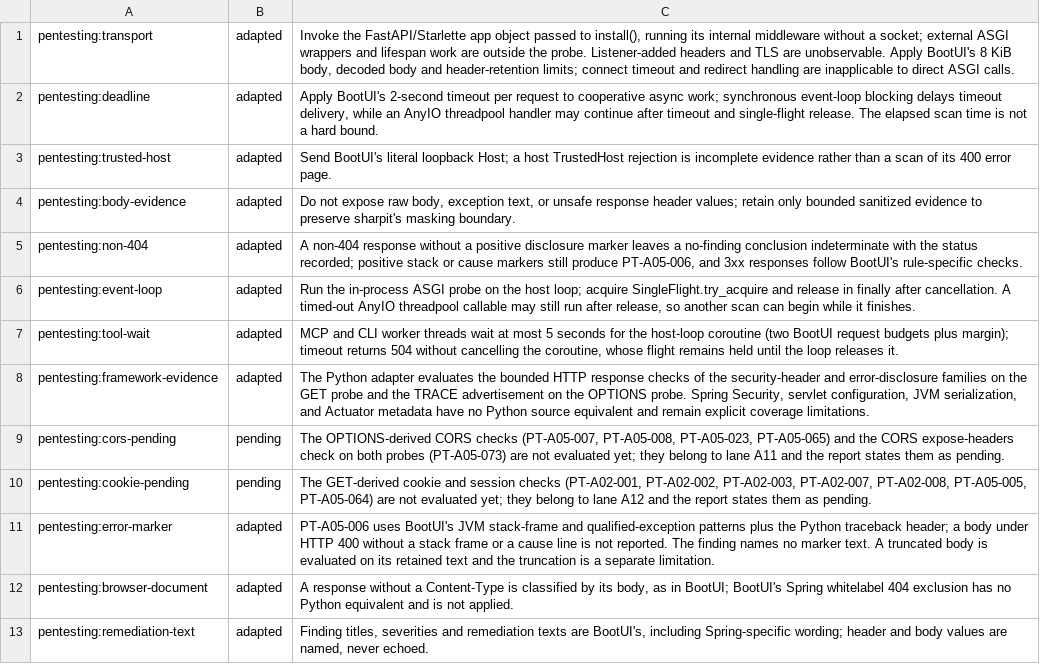
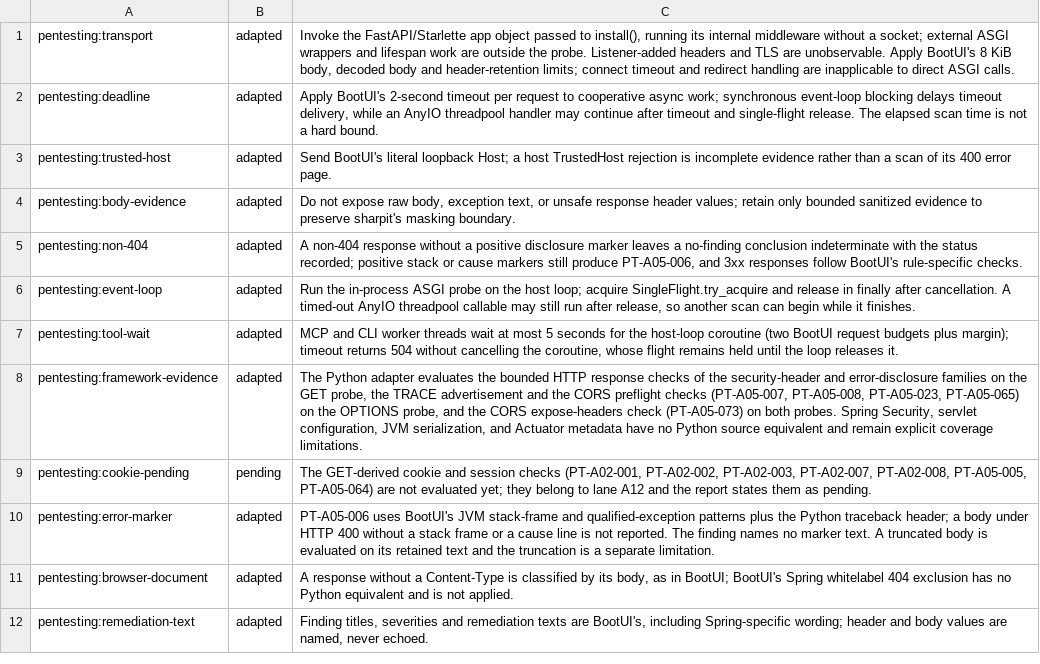
Before and after one commit to ffroliva/sharpit, a TSV file: docs/reference/matrix-updates/0.8.0-a10.tsv, drawn as a sheet.

Commit message:
docs: document the CORS preflight checks
Signed-off-by: Flavio Oliva <ffroliva@gmail.com>

```diff
--- a/docs/reference/matrix-updates/0.8.0-a10.tsv
+++ b/docs/reference/matrix-updates/0.8.0-a10.tsv
@@ -7,4 +7,3 @@ pentesting:event-loop	adapted	Run the in-process ASGI probe on the host loop; ac
 pentesting:tool-wait	adapted	MCP and CLI worker threads wait at most 5 seconds for the host-loop coroutine (two BootUI request budgets plus margin); timeout returns 504 without cancelling the coroutine, whose flight remains held until the loop releases it.
-pentesting:framework-evidence	adapted	The Python adapter evaluates the bounded HTTP response checks of the security-header and error-disclosure families on the GET probe and the TRACE advertisement on the OPTIONS probe. Spring Security, servlet configuration, JVM serialization, and Actuator metadata have no Python source equivalent and remain explicit coverage limitations.
-pentesting:cors-pending	pending	The OPTIONS-derived CORS checks (PT-A05-007, PT-A05-008, PT-A05-023, PT-A05-065) and the CORS expose-headers check on both probes (PT-A05-073) are not evaluated yet; they belong to lane A11 and the report states them as pending.
+pentesting:framework-evidence	adapted	The Python adapter evaluates the bounded HTTP response checks of the security-header and error-disclosure families on the GET probe, the TRACE advertisement and the CORS preflight checks (PT-A05-007, PT-A05-008, PT-A05-023, PT-A05-065) on the OPTIONS probe, and the CORS expose-headers check (PT-A05-073) on both probes. Spring Security, servlet configuration, JVM serialization, and Actuator metadata have no Python source equivalent and remain explicit coverage limitations.
 pentesting:cookie-pending	pending	The GET-derived cookie and session checks (PT-A02-001, PT-A02-002, PT-A02-003, PT-A02-007, PT-A02-008, PT-A05-005, PT-A05-064) are not evaluated yet; they belong to lane A12 and the report states them as pending.
```
Also changed, not shown: 2 other files.
